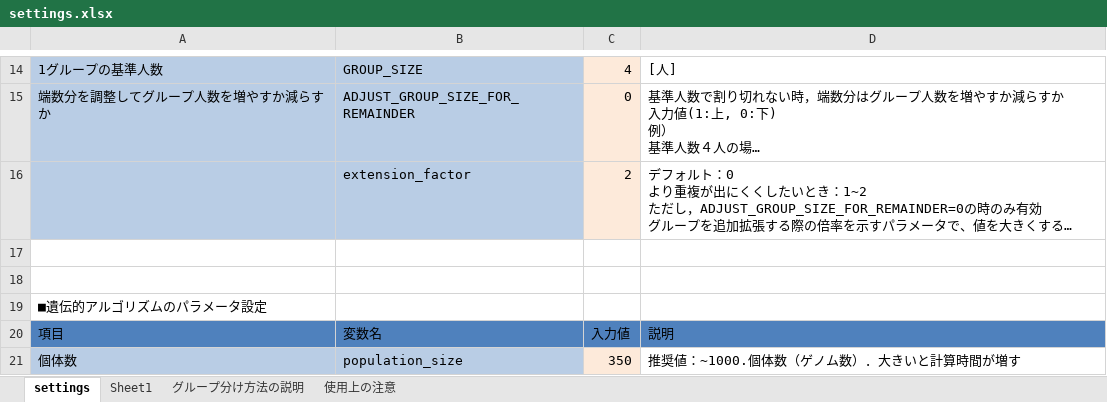
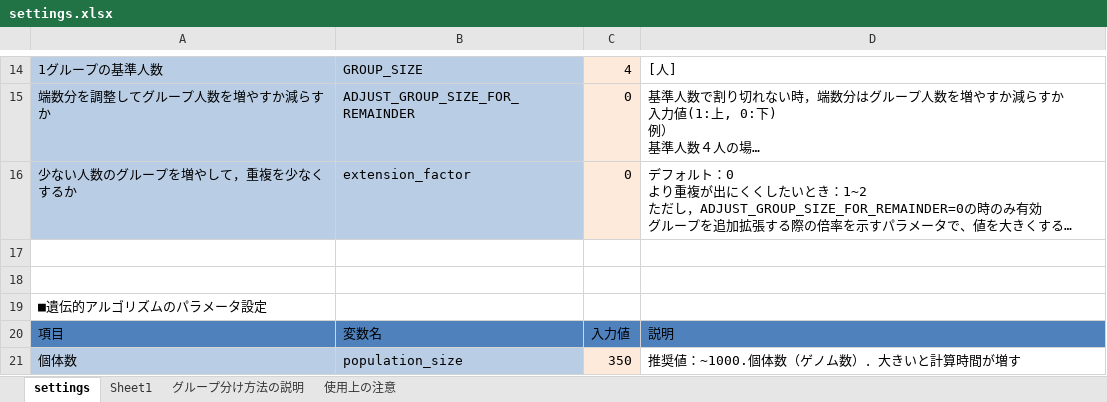
Before and after one commit to jay0423/separate_group_ga, an Excel workbook: settings.xlsx, sheet settings, drawn as a sheet; only a part is shown, gaps mark what is left out; long unchanged cells end in …; values as stored, in another font and other column widths than the file's, no borders; table styles not drawn; the diff names each change by its address in the sheet, - before the commit and + after, or states it on an @@ line.

```diff
--- a/settings.xlsx (sheet settings)
+++ b/settings.xlsx (sheet settings)
-A16: (empty)
+A16: 少ない人数のグループを増やして，重複を少なくするか
-C16: 2
+C16: 0
```
Also changed, not shown: names.xlsx, 2 other files.
